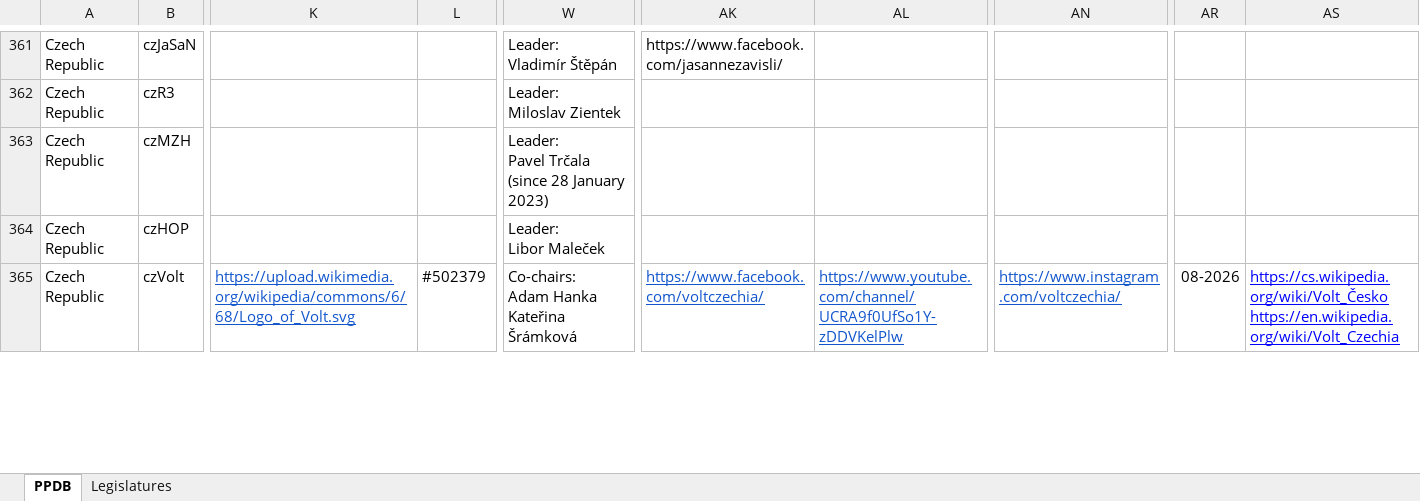
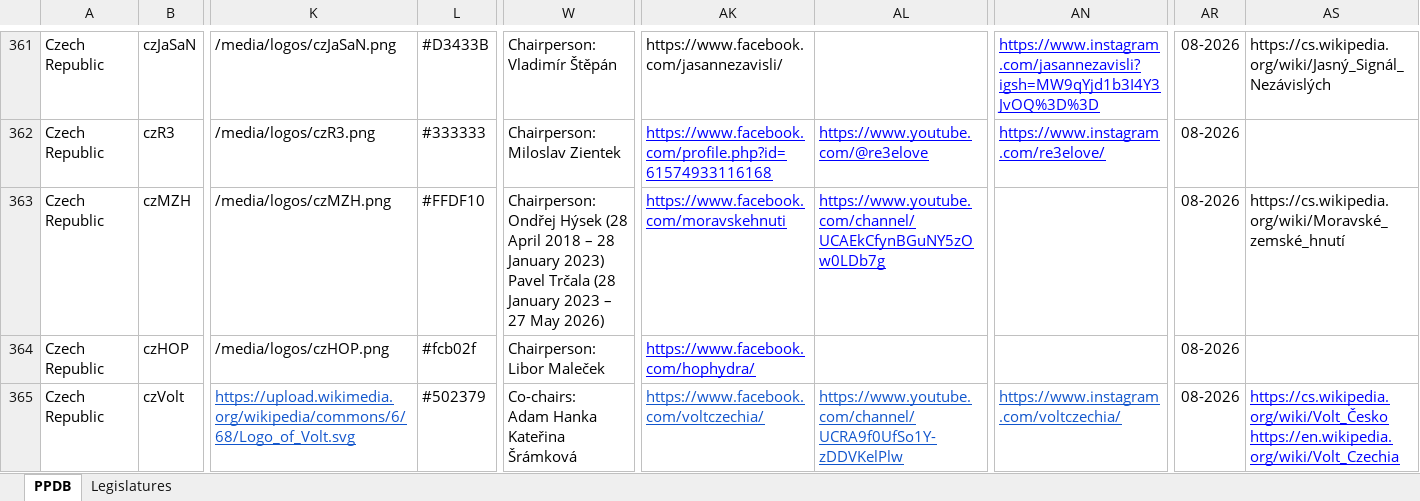
Before and after one commit to PLATELru/ppdb, an Excel workbook: data/PPDB database.xlsx, sheet PPDB, drawn as a sheet; only a part is shown, gaps mark what is left out; values as stored, in another font and other column widths than the file's, no borders; charts and pictures not drawn; ↵ is a line break in a cell; the diff covers the shown part only; the diff names each change by its address in the sheet, - before the commit and + after, or states it on an @@ line.

```diff
--- a/data/PPDB database.xlsx (sheet PPDB)
+++ b/data/PPDB database.xlsx (sheet PPDB)
-K361: (empty)
+K361: /media/logos/czJaSaN.png
-L361: (empty)
+L361: #D3433B
-W361: Leader: ↵ Vladimír Štěpán
+W361: Chairperson: ↵ Vladimír Štěpán
-AN361: (empty)
+AN361: https://www.instagram.com/jasannezavisli?igsh=MW9qYjd1b3I4Y3JvOQ%3D%3D
-AR361:AR364: (empty)
+AR361:AR364: 08-2026
-AS361: (empty)
+AS361: https://cs.wikipedia.org/wiki/Jasný_Signál_Nezávislých
-K362: (empty)
+K362: /media/logos/czR3.png
-L362: (empty)
+L362: #333333
-W362: Leader: ↵ Miloslav Zientek
+W362: Chairperson: ↵ Miloslav Zientek
-AK362: (empty)
+AK362: https://www.facebook.com/profile.php?id=61574933116168
-AL362: (empty)
+AL362: https://www.youtube.com/@re3elove
-AN362: (empty)
+AN362: https://www.instagram.com/re3elove/
-K363: (empty)
+K363: /media/logos/czMZH.png
-L363: (empty)
+L363: #FFDF10
-W363: Leader: ↵ Pavel Trčala (since 28 January 2023)
+W363: Chairperson: ↵ Ondřej Hýsek (28 April 2018 – 28 January 2023) ↵ Pavel Trčala (28 January 2023 – 27 May 2026)
-AK363: (empty)
+AK363: https://www.facebook.com/moravskehnuti
-AL363: (empty)
+AL363: https://www.youtube.com/channel/UCAEkCfynBGuNY5zOw0LDb7g
-AS363: (empty)
+AS363: https://cs.wikipedia.org/wiki/Moravské_zemské_hnutí
-K364: (empty)
+K364: /media/logos/czHOP.png
-L364: (empty)
+L364: #fcb02f
-W364: Leader: ↵ Libor Maleček
+W364: Chairperson: ↵ Libor Maleček
-AK364: (empty)
+AK364: https://www.facebook.com/hophydra/
```
Also changed, not shown: 2 added rows, 2 removed rows, 535 edited cells and cell formats elsewhere in this sheet.
